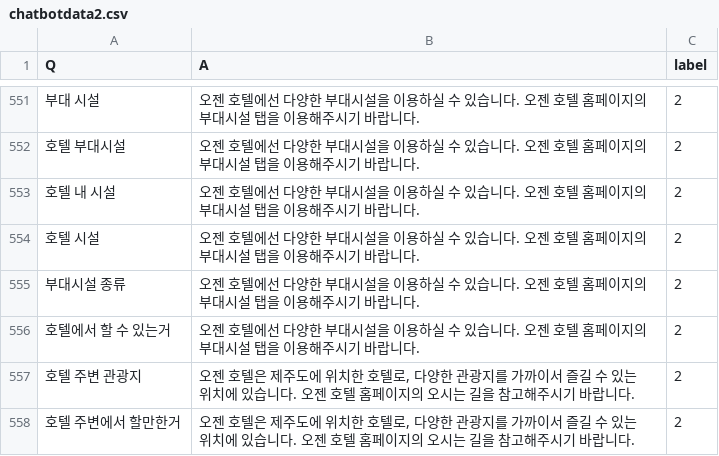
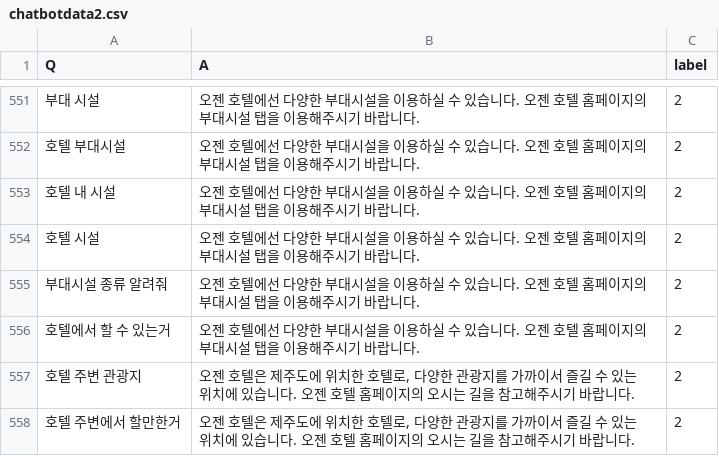
Before and after one commit to GIMSEUNGYEON/chat_bot_data, a CSV file: chatbotdata2.csv, drawn as a sheet; only a part is shown, gaps mark what is left out.

Commit message:
Update chatbotdata2.csv

```diff
--- a/chatbotdata2.csv
+++ b/chatbotdata2.csv
@@ -554,3 +554,3 @@ Q|A|label
 호텔 시설|오젠 호텔에선 다양한 부대시설을 이용하실 수 있습니다. 오젠 호텔 홈페이지의 부대시설 탭을 이용해주시기 바랍니다.|2
-부대시설 종류|오젠 호텔에선 다양한 부대시설을 이용하실 수 있습니다. 오젠 호텔 홈페이지의 부대시설 탭을 이용해주시기 바랍니다.|2
+부대시설 종류 알려줘|오젠 호텔에선 다양한 부대시설을 이용하실 수 있습니다. 오젠 호텔 홈페이지의 부대시설 탭을 이용해주시기 바랍니다.|2
 호텔에서 할 수 있는거|오젠 호텔에선 다양한 부대시설을 이용하실 수 있습니다. 오젠 호텔 홈페이지의 부대시설 탭을 이용해주시기 바랍니다.|2
```
